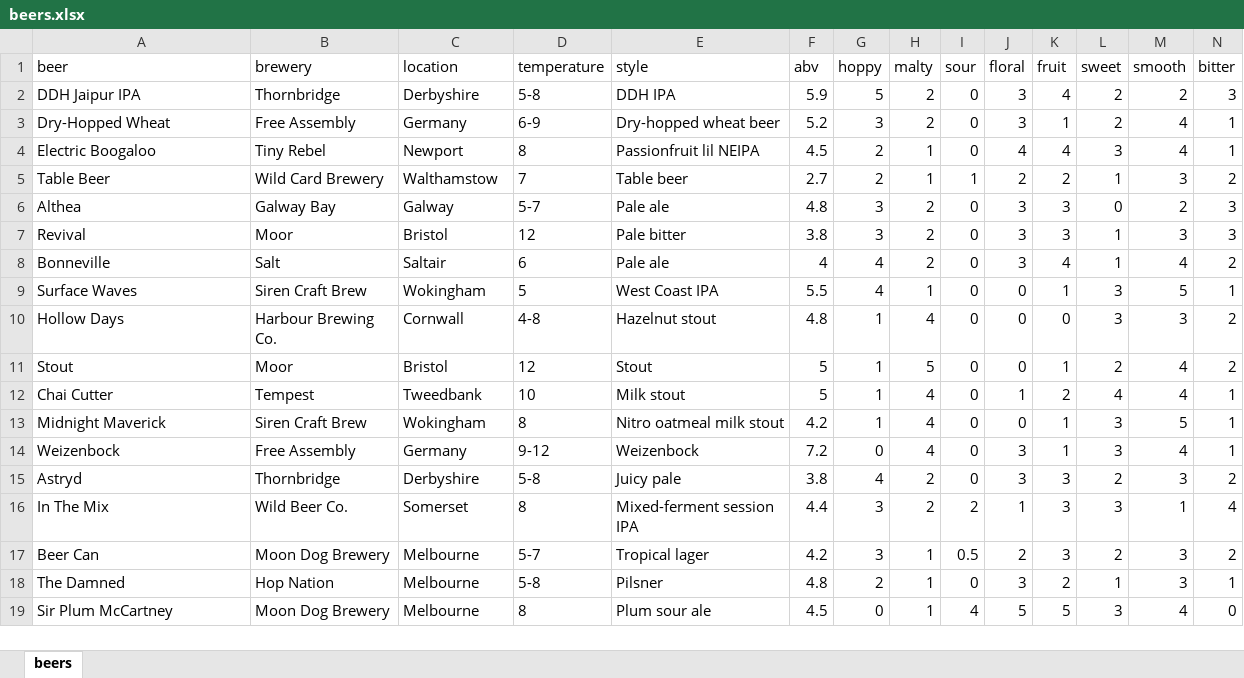
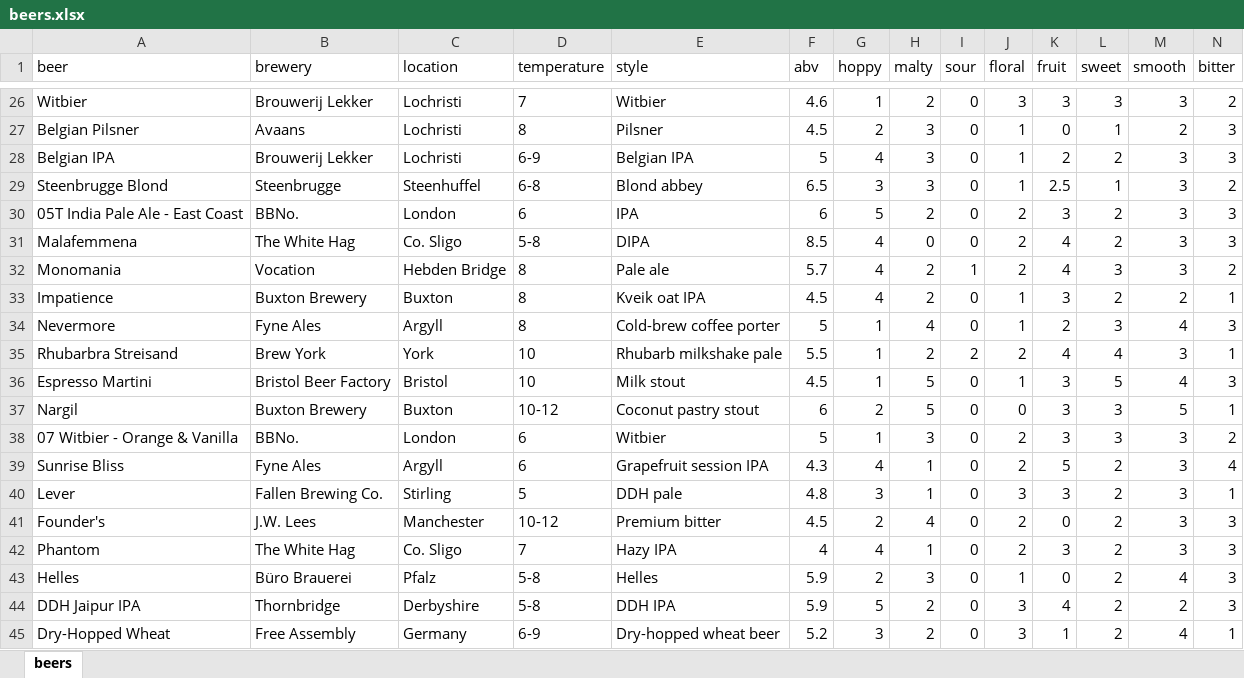
Before and after one commit to jimparr19/vbslevel1, an Excel workbook: data/beers.xlsx, sheet beers, drawn as a sheet; only a part is shown, gaps mark what is left out; the shorter side is filled out with more unchanged rows; values as stored, in another font and other column widths than the file's, no borders; rows hold the shown columns only; the diff covers the shown part only; the diff names each change by its address in the sheet, - before the commit and + after, or states it on an @@ line.

Commit message:
new issues

```diff
--- a/data/beers.xlsx (sheet beers)
+++ b/data/beers.xlsx (sheet beers)
+row 26: Witbier | Brouwerij Lekker | Lochristi | 7 | Witbier | 4.6 | 1 | 2 | 0 | 3 | 3 | 3 | 3 | 2
+row 27: Belgian Pilsner | Avaans | Lochristi | 8 | Pilsner | 4.5 | 2 | 3 | 0 | 1 | 0 | 1 | 2 | 3
+row 28: Belgian IPA | Brouwerij Lekker | Lochristi | 6-9 | Belgian IPA | 5 | 4 | 3 | 0 | 1 | 2 | 2 | 3 | 3
+row 29: Steenbrugge Blond | Steenbrugge | Steenhuffel | 6-8 | Blond abbey | 6.5 | 3 | 3 | 0 | 1 | 2.5 | 1 | 3 | 2
+row 30: 05T India Pale Ale - East Coast | BBNo. | London | 6 | IPA | 6 | 5 | 2 | 0 | 2 | 3 | 2 | 3 | 3
+row 31: Malafemmena | The White Hag | Co. Sligo | 5-8 | DIPA | 8.5 | 4 | 0 | 0 | 2 | 4 | 2 | 3 | 3
+row 32: Monomania | Vocation | Hebden Bridge | 8 | Pale ale | 5.7 | 4 | 2 | 1 | 2 | 4 | 3 | 3 | 2
+row 33: Impatience | Buxton Brewery | Buxton | 8 | Kveik oat IPA | 4.5 | 4 | 2 | 0 | 1 | 3 | 2 | 2 | 1
+row 34: Nevermore | Fyne Ales | Argyll | 8 | Cold-brew coffee porter | 5 | 1 | 4 | 0 | 1 | 2 | 3 | 4 | 3
+row 35: Rhubarbra Streisand | Brew York | York | 10 | Rhubarb milkshake pale | 5.5 | 1 | 2 | 2 | 2 | 4 | 4 | 3 | 1
+row 36: Espresso Martini | Bristol Beer Factory | Bristol | 10 | Milk stout | 4.5 | 1 | 5 | 0 | 1 | 3 | 5 | 4 | 3
+row 37: Nargil | Buxton Brewery | Buxton | 10-12 | Coconut pastry stout | 6 | 2 | 5 | 0 | 0 | 3 | 3 | 5 | 1
+row 38: 07 Witbier - Orange & Vanilla | BBNo. | London | 6 | Witbier | 5 | 1 | 3 | 0 | 2 | 3 | 3 | 3 | 2
+row 39: Sunrise Bliss | Fyne Ales | Argyll | 6 | Grapefruit session IPA | 4.3 | 4 | 1 | 0 | 2 | 5 | 2 | 3 | 4
+row 40: Lever | Fallen Brewing Co. | Stirling | 5 | DDH pale | 4.8 | 3 | 1 | 0 | 3 | 3 | 2 | 3 | 1
+row 41: Founder's | J.W. Lees | Manchester | 10-12 | Premium bitter | 4.5 | 2 | 4 | 0 | 2 | 0 | 2 | 3 | 3
+row 42: Phantom | The White Hag | Co. Sligo | 7 | Hazy IPA | 4 | 4 | 1 | 0 | 2 | 3 | 2 | 3 | 3
+row 43: Helles | Büro Brauerei | Pfalz | 5-8 | Helles | 5.9 | 2 | 3 | 0 | 1 | 0 | 2 | 4 | 3
```
Also changed, not shown: 24 added rows elsewhere in this sheet, 44 other files.
